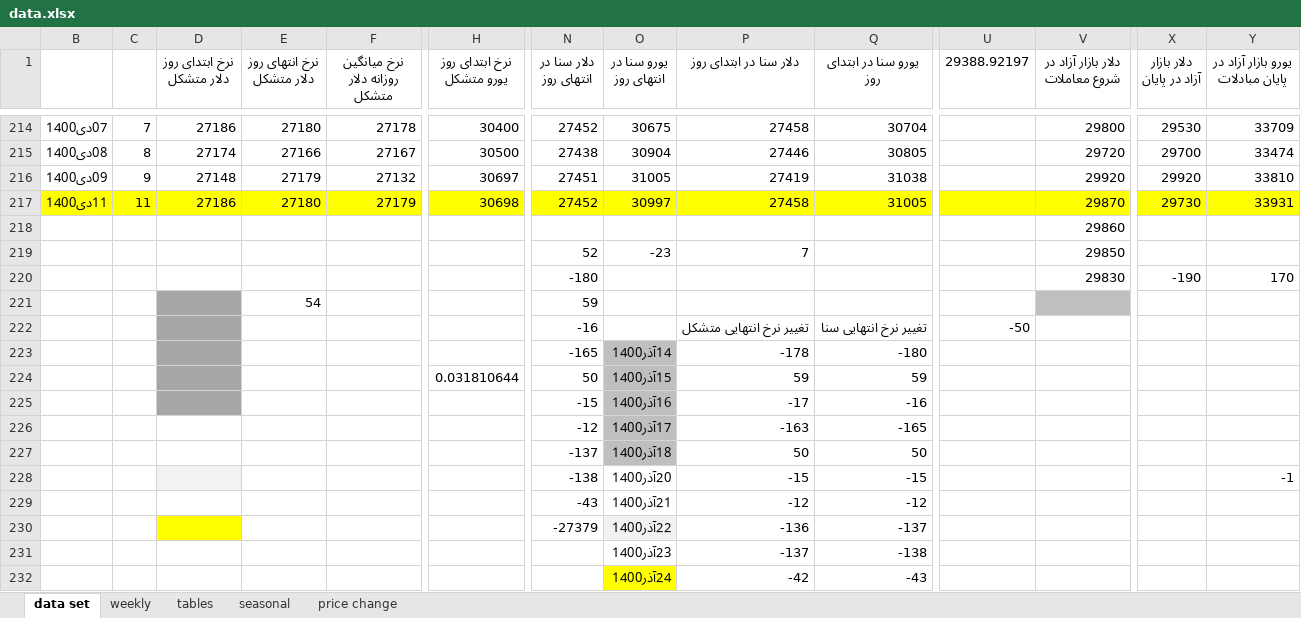
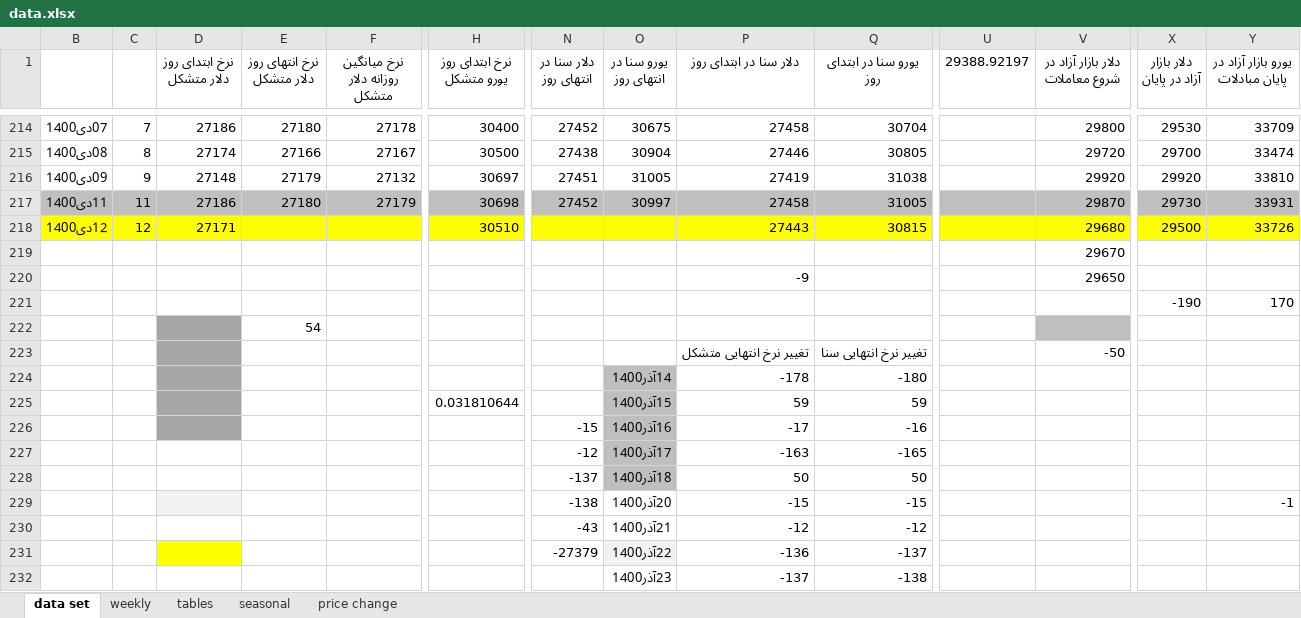
Before and after one commit to moeinmir/dendataset, an Excel workbook: data.xlsx, sheet data set, drawn as a sheet; only a part is shown, gaps mark what is left out; the shorter side is filled out with more unchanged rows; values as stored, in another font and other column widths than the file's, no borders; removed rows and columns are numbered as before the commit, all else as after; rows hold the shown columns only; the diff covers the shown part only; the diff names each change by its address in the sheet, - before the commit and + after, or states it on an @@ line.

```diff
--- a/data.xlsx (sheet data set)
+++ b/data.xlsx (sheet data set)
-B217:F217 fill: #FFFF00
+B217:F217 fill: #BFBFBF
-H217 fill: #FFFF00
+H217 fill: #BFBFBF
-N217:Y217 fill: #FFFF00
+N217:Y217 fill: #BFBFBF
+row 218: 12دی1400 | 12 | 27171 |  |  | 30510 |  |  | 27443 | 30815 |  | 29680 | 29500 | 33726
-V219 (دلار بازار آزاد در شروع معاملات): 29860
+V219 (دلار بازار آزاد در شروع معاملات): 29670
-row 219:  |  |  |  |  |  | 52 | -23 | 7 |  |  | 29850
+row 220:  |  |  |  |  |  |  |  | -9 |  |  | 29650
-N221 (دلار سنا در انتهای روز): -180
+N221 (دلار سنا در انتهای روز): (empty)
-V221 (دلار بازار آزاد در شروع معاملات): 29830
+V221 (دلار بازار آزاد در شروع معاملات): (empty)
-N222 (دلار سنا در انتهای روز): 59
+N222 (دلار سنا در انتهای روز): (empty)
-row 222:  |  |  |  |  |  | -16 |  | تغییر نرخ انتهایی متشکل | تغییر نرخ انتهایی سنا | -50
+row 223:  |  |  |  |  |  |  |  | تغییر نرخ انتهایی متشکل | تغییر نرخ انتهایی سنا |  | -50
-N224 (دلار سنا در انتهای روز): -165
+N224 (دلار سنا در انتهای روز): (empty)
-N225 (دلار سنا در انتهای روز): 50
+N225 (دلار سنا در انتهای روز): (empty)
```
Also changed, not shown: cell formats elsewhere in this sheet, sheet tables, sheet price change, formulas that keep their value, charts or pictures, format.xlsx.
